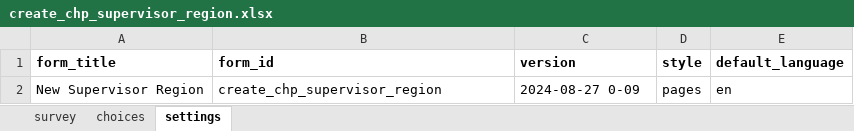
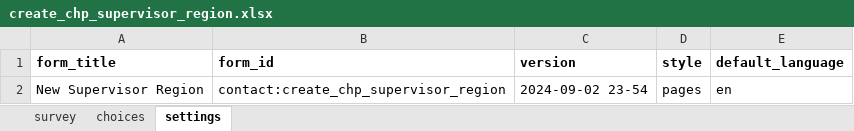
Before and after one commit to AsinineFatuity/malaria-surveillance, an Excel workbook: forms/contact/create_chp_supervisor_region.xlsx, sheet settings, drawn as a sheet; values as stored, in another font and other column widths than the file's, no borders; the diff names each change by its address in the sheet, - before the commit and + after, or states it on an @@ line.

```diff
--- a/forms/contact/create_chp_supervisor_region.xlsx (sheet settings)
+++ b/forms/contact/create_chp_supervisor_region.xlsx (sheet settings)
-B2 (form_id): create_chp_supervisor_region
+B2 (form_id): contact:create_chp_supervisor_region
-C2 (version): 2024-08-27 0-09
+C2 (version): 2024-09-02 23-54
```
Also changed, not shown: forms/contact/create_chp_supervisor.xlsx, forms/contact/create_household.xlsx, 23 other files.
